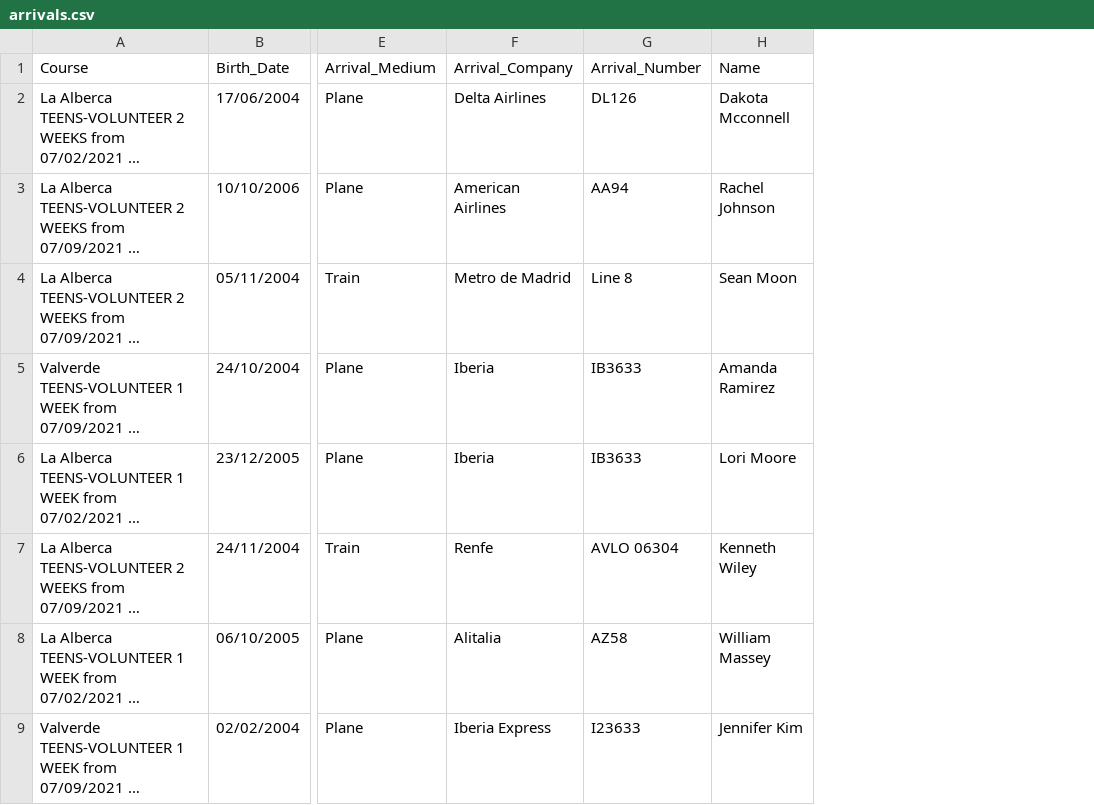
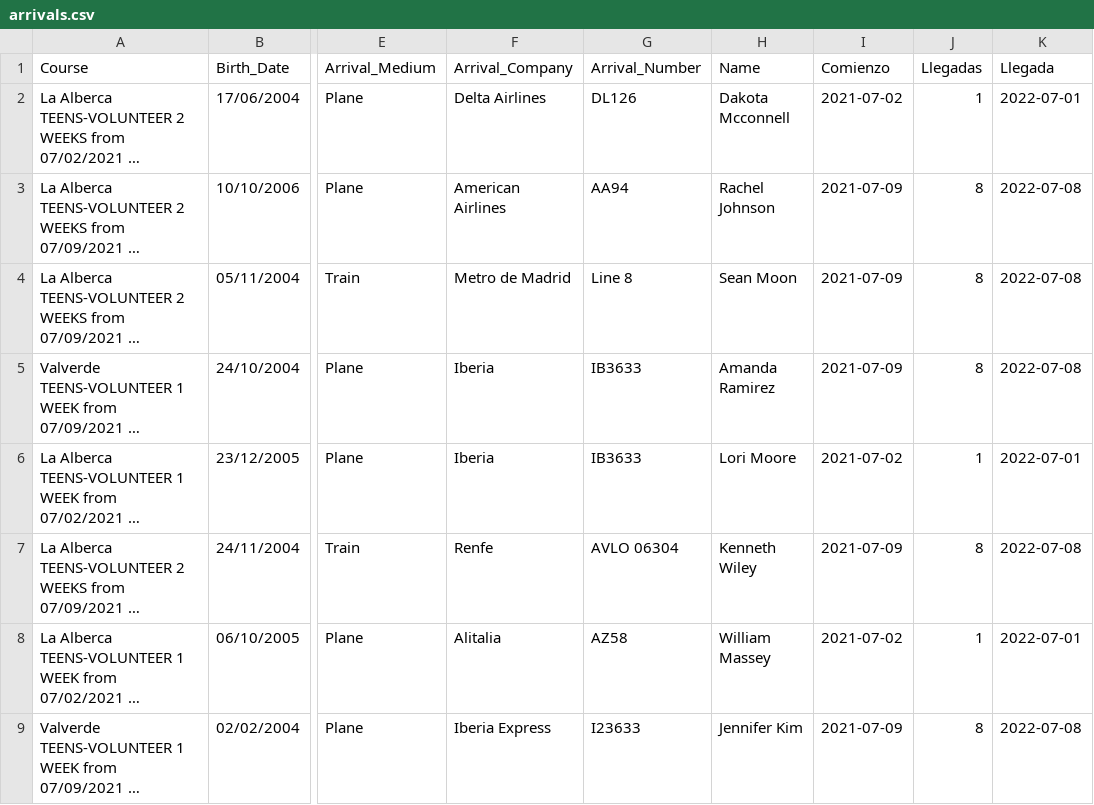
Before and after one commit to Ana-G-data/ETL-Pipeline, a CSV file: datos/arrivals.csv, drawn as a sheet; only a part is shown, gaps mark what is left out; long unchanged cells end in …; the diff names each change by its address in the sheet, - before the commit and + after, or states it on an @@ line.

```diff
--- a/datos/arrivals.csv
+++ b/datos/arrivals.csv
+column I (Comienzo), rows 2-9: 2021-07-02 | 2021-07-09 | 2021-07-09 | 2021-07-09 | 2021-07-02 | 2021-07-09 | 2021-07-02 | 2021-07-09
+column J (Llegadas), rows 2-9: 1 | 8 | 8 | 8 | 1 | 8 | 1 | 8
+column K (Llegada), rows 2-9: 2022-07-01 | 2022-07-08 | 2022-07-08 | 2022-07-08 | 2022-07-01 | 2022-07-08 | 2022-07-01 | 2022-07-08
```
Also changed, not shown: 8 other files.
